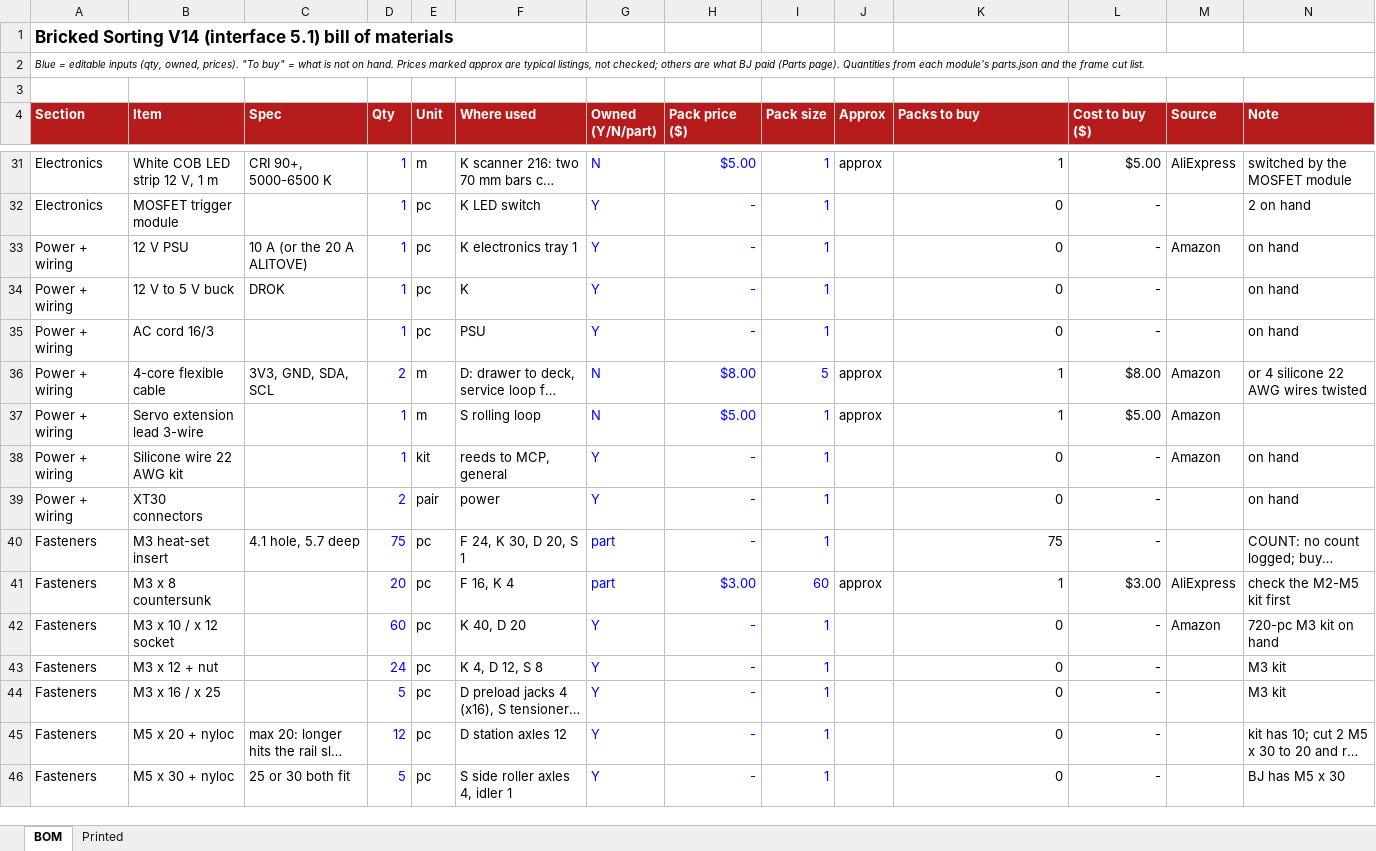
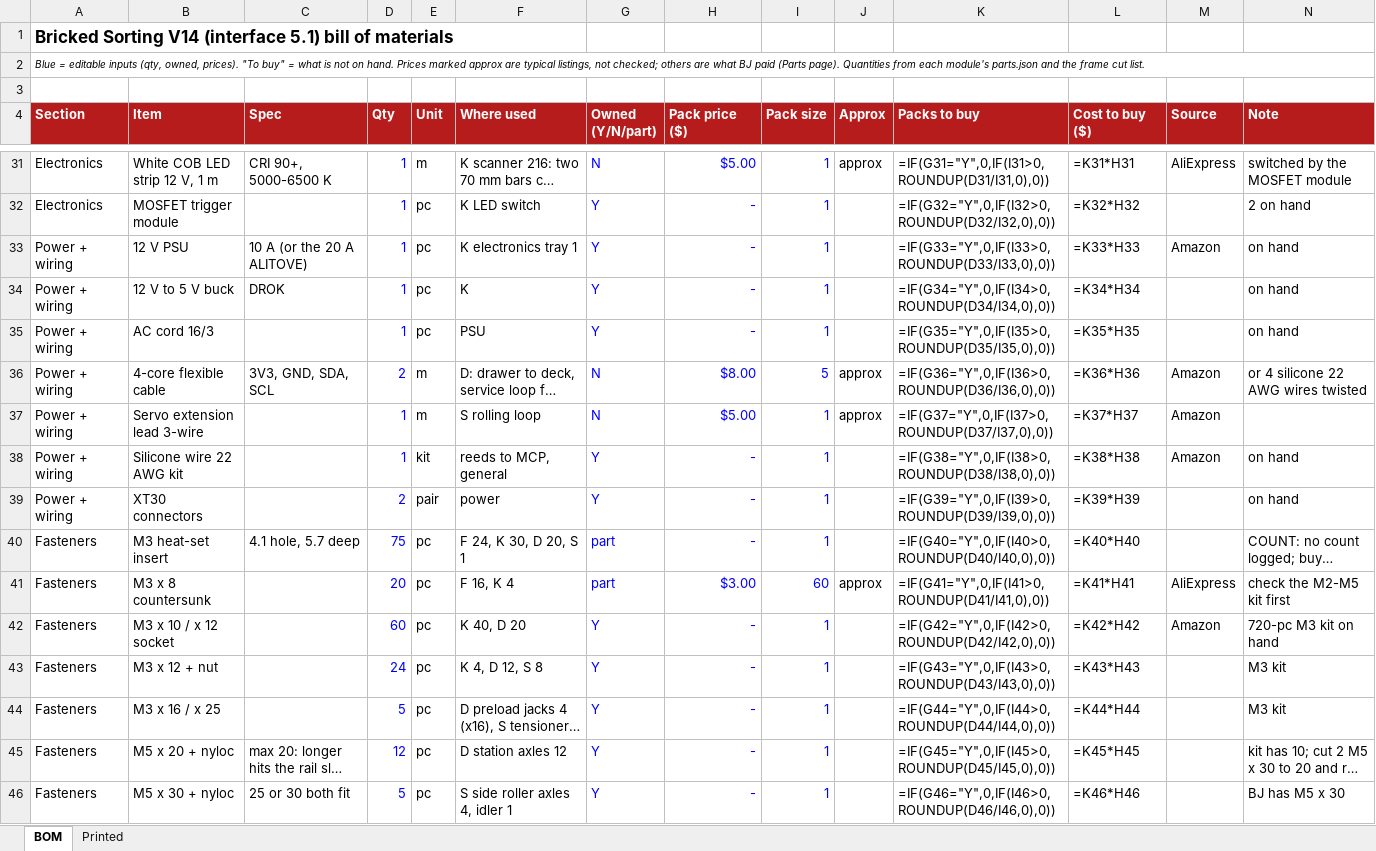
Before and after one commit to jerrekt/Bricked-Sorting, an Excel workbook: cad/v14/integration/BOM_V14.xlsx, sheet BOM, drawn as a sheet; only a part is shown, gaps mark what is left out; long unchanged cells end in …; values as stored, in another font and other column widths than the file's, no borders; formulas without a stored value are shown as written; charts and pictures not drawn; the diff covers the shown part only; the diff names each change by its address in the sheet, - before the commit and + after, or states it on an @@ line.

```diff
--- a/cad/v14/integration/BOM_V14.xlsx (sheet BOM)
+++ b/cad/v14/integration/BOM_V14.xlsx (sheet BOM)
-K31 (Packs to buy): 1
+K31 (Packs to buy): =IF(G31="Y",0,IF(I31>0,ROUNDUP(D31/I31,0),0))
-L31 (Cost to buy ($)): $5.00
+L31 (Cost to buy ($)): =K31*H31
-K32 (Packs to buy): 0
+K32 (Packs to buy): =IF(G32="Y",0,IF(I32>0,ROUNDUP(D32/I32,0),0))
-L32 (Cost to buy ($)): -
+L32 (Cost to buy ($)): =K32*H32
-K33 (Packs to buy): 0
+K33 (Packs to buy): =IF(G33="Y",0,IF(I33>0,ROUNDUP(D33/I33,0),0))
-L33 (Cost to buy ($)): -
+L33 (Cost to buy ($)): =K33*H33
-K34 (Packs to buy): 0
+K34 (Packs to buy): =IF(G34="Y",0,IF(I34>0,ROUNDUP(D34/I34,0),0))
-L34 (Cost to buy ($)): -
+L34 (Cost to buy ($)): =K34*H34
-K35 (Packs to buy): 0
+K35 (Packs to buy): =IF(G35="Y",0,IF(I35>0,ROUNDUP(D35/I35,0),0))
-L35 (Cost to buy ($)): -
+L35 (Cost to buy ($)): =K35*H35
-K36 (Packs to buy): 1
+K36 (Packs to buy): =IF(G36="Y",0,IF(I36>0,ROUNDUP(D36/I36,0),0))
-L36 (Cost to buy ($)): $8.00
+L36 (Cost to buy ($)): =K36*H36
-K37 (Packs to buy): 1
+K37 (Packs to buy): =IF(G37="Y",0,IF(I37>0,ROUNDUP(D37/I37,0),0))
-L37 (Cost to buy ($)): $5.00
+L37 (Cost to buy ($)): =K37*H37
-K38 (Packs to buy): 0
+K38 (Packs to buy): =IF(G38="Y",0,IF(I38>0,ROUNDUP(D38/I38,0),0))
-L38 (Cost to buy ($)): -
+L38 (Cost to buy ($)): =K38*H38
-K39 (Packs to buy): 0
+K39 (Packs to buy): =IF(G39="Y",0,IF(I39>0,ROUNDUP(D39/I39,0),0))
-L39 (Cost to buy ($)): -
+L39 (Cost to buy ($)): =K39*H39
-K40 (Packs to buy): 75
+K40 (Packs to buy): =IF(G40="Y",0,IF(I40>0,ROUNDUP(D40/I40,0),0))
-L40 (Cost to buy ($)): -
+L40 (Cost to buy ($)): =K40*H40
-K41 (Packs to buy): 1
+K41 (Packs to buy): =IF(G41="Y",0,IF(I41>0,ROUNDUP(D41/I41,0),0))
-L41 (Cost to buy ($)): $3.00
+L41 (Cost to buy ($)): =K41*H41
-K42 (Packs to buy): 0
+K42 (Packs to buy): =IF(G42="Y",0,IF(I42>0,ROUNDUP(D42/I42,0),0))
-L42 (Cost to buy ($)): -
+L42 (Cost to buy ($)): =K42*H42
-K43 (Packs to buy): 0
+K43 (Packs to buy): =IF(G43="Y",0,IF(I43>0,ROUNDUP(D43/I43,0),0))
-L43 (Cost to buy ($)): -
+L43 (Cost to buy ($)): =K43*H43
-K44 (Packs to buy): 0
+K44 (Packs to buy): =IF(G44="Y",0,IF(I44>0,ROUNDUP(D44/I44,0),0))
-L44 (Cost to buy ($)): -
+L44 (Cost to buy ($)): =K44*H44
-K45 (Packs to buy): 0
+K45 (Packs to buy): =IF(G45="Y",0,IF(I45>0,ROUNDUP(D45/I45,0),0))
-L45 (Cost to buy ($)): -
+L45 (Cost to buy ($)): =K45*H45
-K46 (Packs to buy): 0
+K46 (Packs to buy): =IF(G46="Y",0,IF(I46>0,ROUNDUP(D46/I46,0),0))
-L46 (Cost to buy ($)): -
+L46 (Cost to buy ($)): =K46*H46
```
Also changed, not shown: 78 edited cells elsewhere in this sheet, sheet Printed, charts or pictures, 5 other files.
